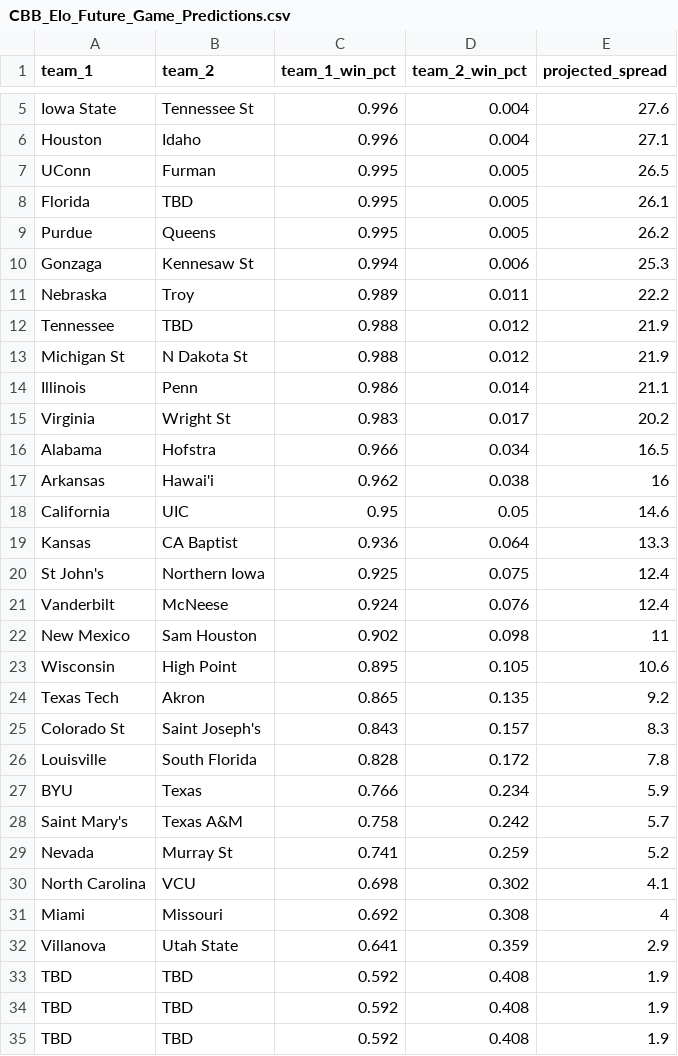
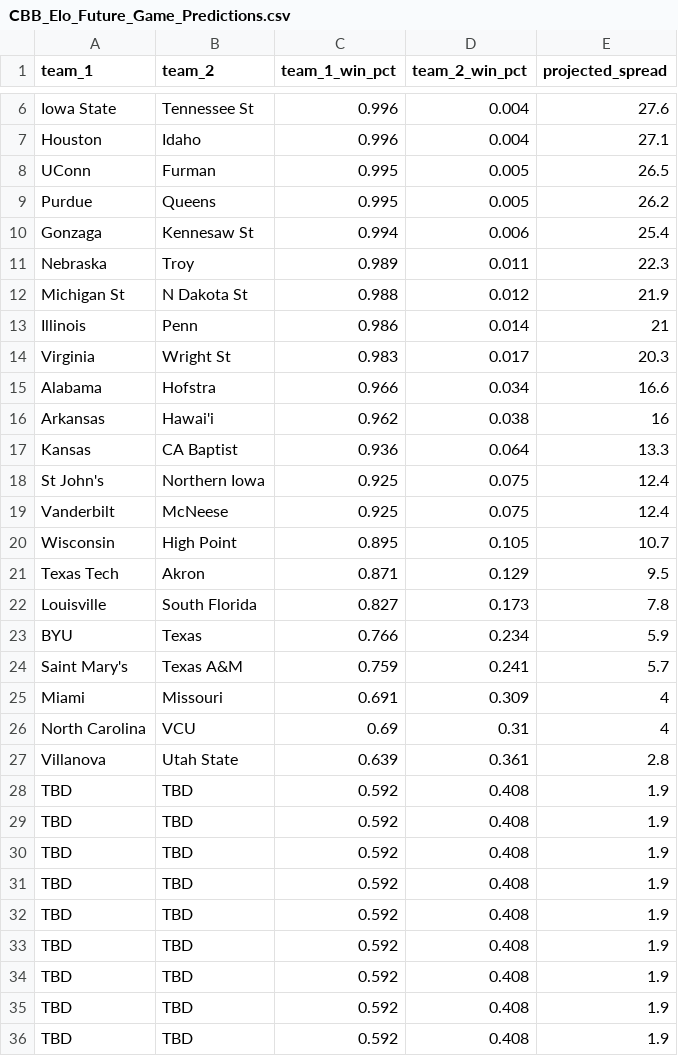
Before and after one commit to lukecassada05-eng/lukecassada.github.io, a CSV file: CBB/data/CBB_Elo_Future_Game_Predictions.csv, drawn as a sheet; only a part is shown, gaps mark what is left out; the shorter side is filled out with more unchanged rows; the diff covers the shown part only.

```diff
--- a/CBB/data/CBB_Elo_Future_Game_Predictions.csv
+++ b/CBB/data/CBB_Elo_Future_Game_Predictions.csv
@@ -7,27 +8,21 @@ Houston,Idaho,0.996,0.004,27.1
 UConn,Furman,0.995,0.005,26.5
-Florida,TBD,0.995,0.005,26.1
 Purdue,Queens,0.995,0.005,26.2
-Gonzaga,Kennesaw St,0.994,0.006,25.3
-Nebraska,Troy,0.989,0.011,22.2
-Tennessee,TBD,0.988,0.012,21.9
+Gonzaga,Kennesaw St,0.994,0.006,25.4
+Nebraska,Troy,0.989,0.011,22.3
 Michigan St,N Dakota St,0.988,0.012,21.9
-Illinois,Penn,0.986,0.014,21.1
-Virginia,Wright St,0.983,0.017,20.2
-Alabama,Hofstra,0.966,0.034,16.5
+Illinois,Penn,0.986,0.014,21
+Virginia,Wright St,0.983,0.017,20.3
+Alabama,Hofstra,0.966,0.034,16.6
 Arkansas,Hawai'i,0.962,0.038,16
-California,UIC,0.95,0.05,14.6
 Kansas,CA Baptist,0.936,0.064,13.3
 St John's,Northern Iowa,0.925,0.075,12.4
-Vanderbilt,McNeese,0.924,0.076,12.4
-New Mexico,Sam Houston,0.902,0.098,11
-Wisconsin,High Point,0.895,0.105,10.6
-Texas Tech,Akron,0.865,0.135,9.2
-Colorado St,Saint Joseph's,0.843,0.157,8.3
-Louisville,South Florida,0.828,0.172,7.8
+Vanderbilt,McNeese,0.925,0.075,12.4
+Wisconsin,High Point,0.895,0.105,10.7
+Texas Tech,Akron,0.871,0.129,9.5
+Louisville,South Florida,0.827,0.173,7.8
 BYU,Texas,0.766,0.234,5.9
-Saint Mary's,Texas A&M,0.758,0.242,5.7
-Nevada,Murray St,0.741,0.259,5.2
-North Carolina,VCU,0.698,0.302,4.1
-Miami,Missouri,0.692,0.308,4
-Villanova,Utah State,0.641,0.359,2.9
+Saint Mary's,Texas A&M,0.759,0.241,5.7
+Miami,Missouri,0.691,0.309,4
+North Carolina,VCU,0.69,0.31,4
+Villanova,Utah State,0.639,0.361,2.8
 TBD,TBD,0.592,0.408,1.9
```
Also changed, not shown: 3 added rows, 5 removed rows and 5 edited cells elsewhere in this file, CBB/data/CBB_Conference_Elo_2026.csv, CBB/data/CBB_Elo_2026.csv, 34 other files.
